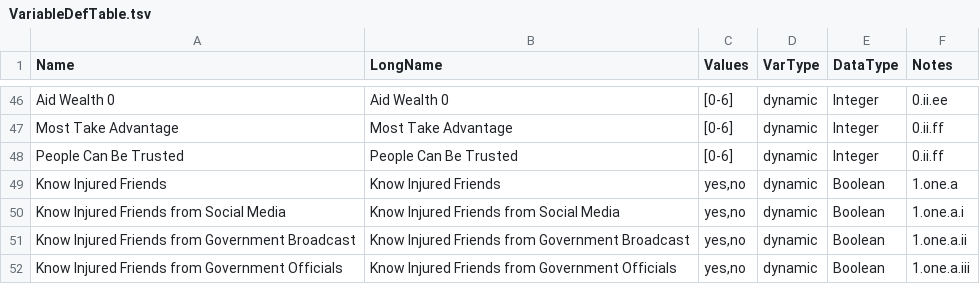
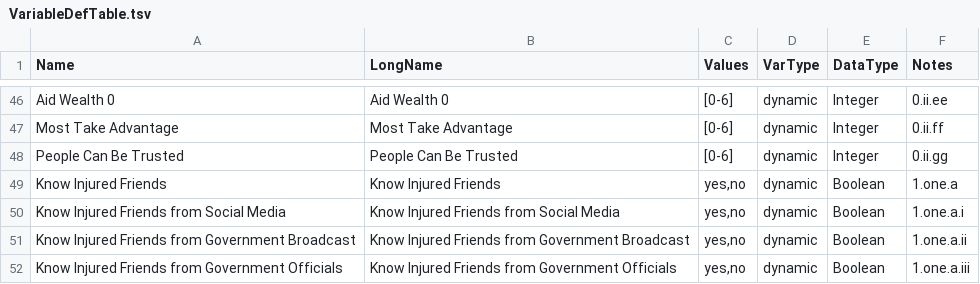
Before and after one commit to pynadath/psychsim, a TSV file: psychsim/domains/groundtruth/accessibility/Phase2/Explain/TA2A/TA2A-TA1C-0252/SimulationDefinition/VariableDefTable.tsv, drawn as a sheet; only a part is shown, gaps mark what is left out.

```diff
--- a/psychsim/domains/groundtruth/accessibility/Phase2/Explain/TA2A/TA2A-TA1C-0252/SimulationDefinition/VariableDefTable.tsv
+++ b/psychsim/domains/groundtruth/accessibility/Phase2/Explain/TA2A/TA2A-TA1C-0252/SimulationDefinition/VariableDefTable.tsv
@@ -47,3 +47,3 @@ Aid Wealth 0	Aid Wealth 0	[0-6]	dynamic	Integer	0.ii.ee
 Most Take Advantage	Most Take Advantage	[0-6]	dynamic	Integer	0.ii.ff
-People Can Be Trusted	People Can Be Trusted	[0-6]	dynamic	Integer	0.ii.ff
+People Can Be Trusted	People Can Be Trusted	[0-6]	dynamic	Integer	0.ii.gg
 Know Injured Friends	Know Injured Friends	yes,no	dynamic	Boolean	1.one.a
```
Also changed, not shown: 2 other files.
